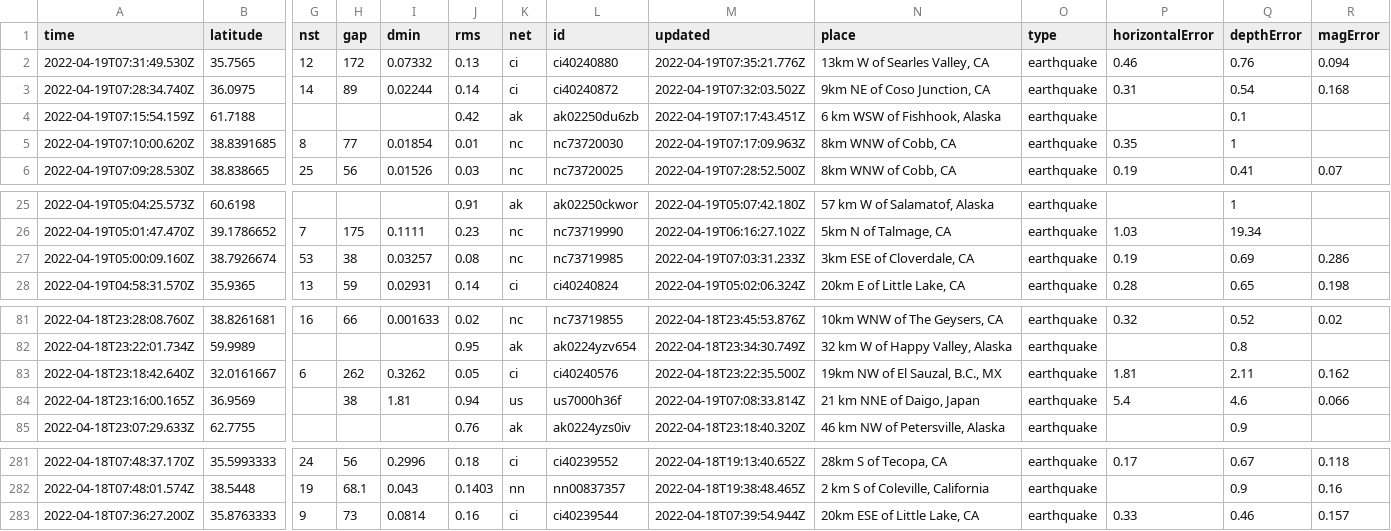
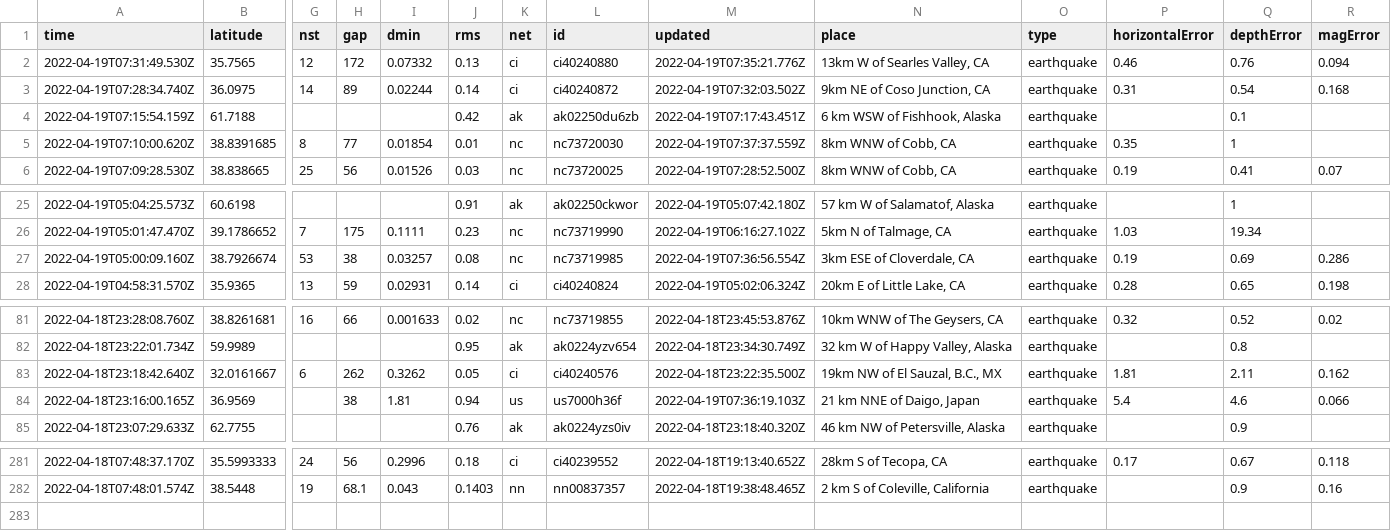
Before and after one commit to cveltri/my-data-robot, a CSV file: usgs_current.csv, drawn as a sheet; only a part is shown, gaps mark what is left out; rows hold the shown columns only; the diff names each change by its address in the sheet, - before the commit and + after, or states it on an @@ line.

```diff
--- a/usgs_current.csv
+++ b/usgs_current.csv
-M5 (updated): 2022-04-19T07:17:09.963Z
+M5 (updated): 2022-04-19T07:37:37.559Z
-M27 (updated): 2022-04-19T07:03:31.233Z
+M27 (updated): 2022-04-19T07:36:56.554Z
-M84 (updated): 2022-04-19T07:08:33.814Z
+M84 (updated): 2022-04-19T07:36:19.103Z
-row 283: 2022-04-18T07:36:27.200Z | 35.8763333 | 9 | 73 | 0.0814 | 0.16 | ci | ci40239544 | 2022-04-18T07:39:54.944Z | 20km ESE of Little Lake, CA | earthquake | 0.33 | 0.46 | 0.157
```
